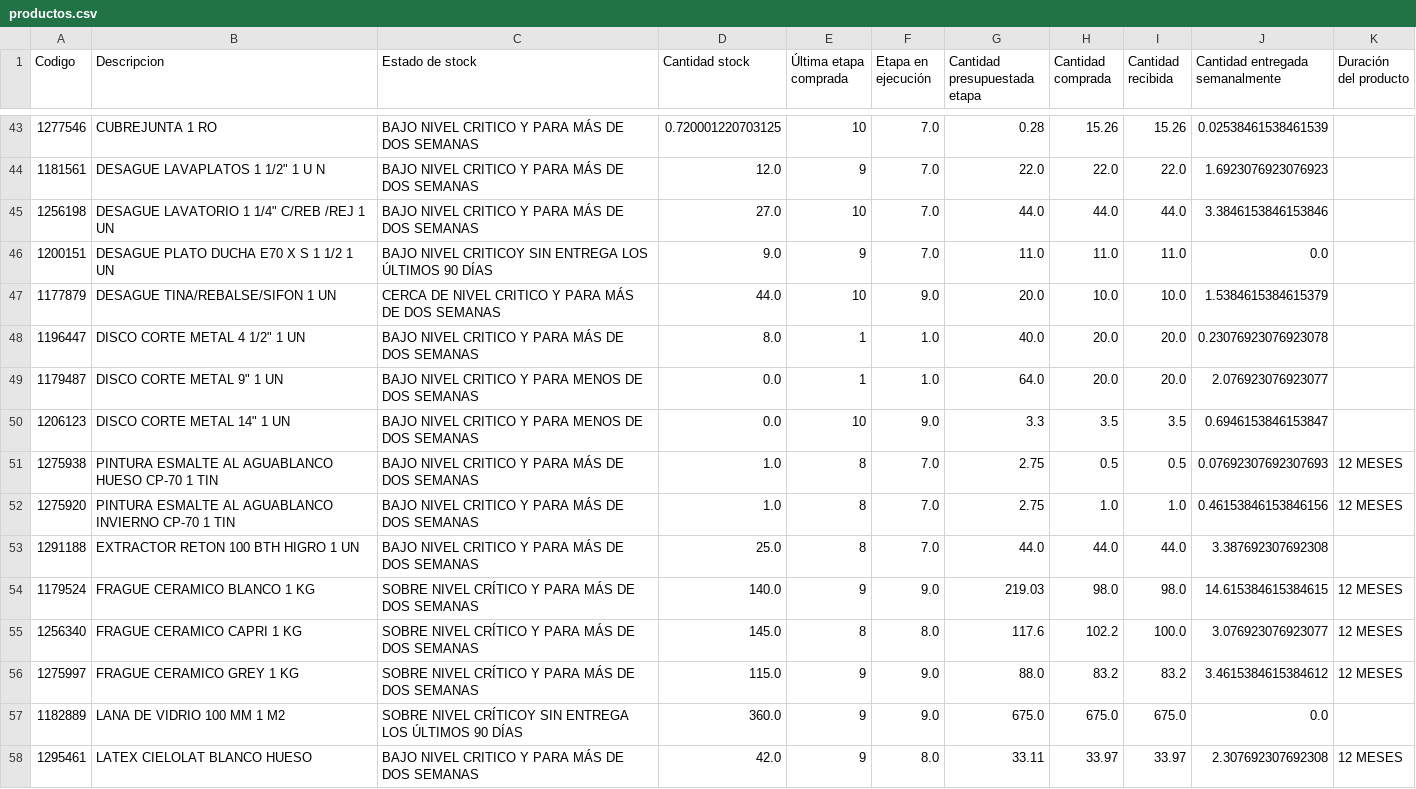
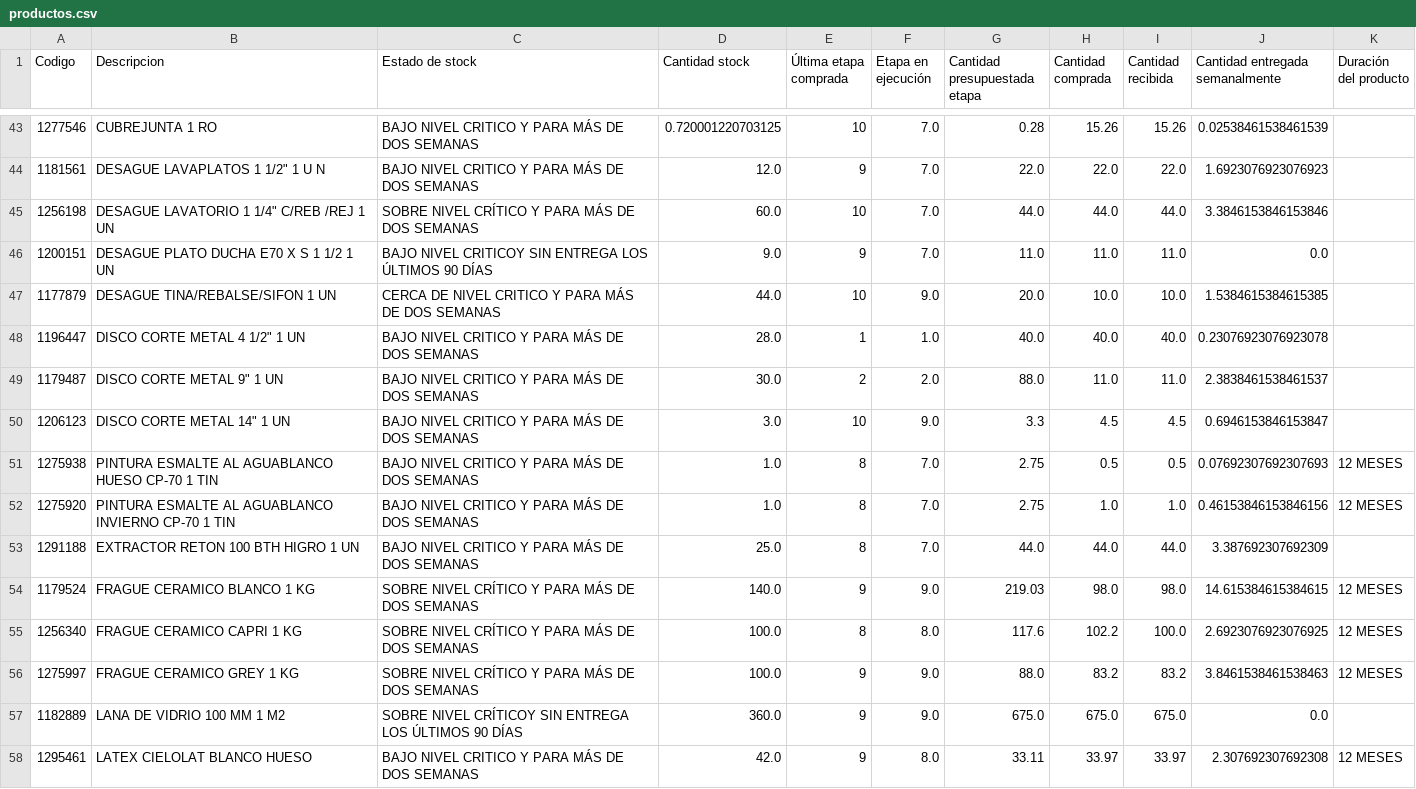
Before and after one commit to vsanma97/BRISAS-DE-MACHALI, a CSV file: productos.csv, drawn as a sheet; only a part is shown, gaps mark what is left out; the diff covers the shown part only.

Commit message:
Actualización automática productos.csv

```diff
--- a/productos.csv
+++ b/productos.csv
@@ -44,14 +44,14 @@
 1181561,"DESAGUE LAVAPLATOS 1 1/2"" 1 U N",BAJO NIVEL CRITICO Y PARA MÁS DE DOS SEMANAS,12.0,9,7.0,22.0,22.0,22.0,1.6923076923076923,
-1256198,"DESAGUE LAVATORIO 1 1/4"" C/REB /REJ 1 UN",BAJO NIVEL CRITICO Y PARA MÁS DE DOS SEMANAS,27.0,10,7.0,44.0,44.0,44.0,3.3846153846153846,
+1256198,"DESAGUE LAVATORIO 1 1/4"" C/REB /REJ 1 UN",SOBRE NIVEL CRÍTICO Y PARA MÁS DE DOS SEMANAS,60.0,10,7.0,44.0,44.0,44.0,3.3846153846153846,
 1200151,DESAGUE PLATO DUCHA E70 X S 1 1/2 1 UN,BAJO NIVEL CRITICOY SIN ENTREGA LOS ÚLTIMOS 90 DÍAS,9.0,9,7.0,11.0,11.0,11.0,0.0,
-1177879,DESAGUE TINA/REBALSE/SIFON 1 UN,CERCA DE NIVEL CRITICO Y PARA MÁS DE DOS SEMANAS,44.0,10,9.0,20.0,10.0,10.0,1.5384615384615379,
-1196447,"DISCO CORTE METAL 4 1/2"" 1 UN",BAJO NIVEL CRITICO Y PARA MÁS DE DOS SEMANAS,8.0,1,1.0,40.0,20.0,20.0,0.23076923076923078,
-1179487,"DISCO CORTE METAL 9"" 1 UN",BAJO NIVEL CRITICO Y PARA MENOS DE DOS SEMANAS,0.0,1,1.0,64.0,20.0,20.0,2.076923076923077,
-1206123,"DISCO CORTE METAL 14"" 1 UN",BAJO NIVEL CRITICO Y PARA MENOS DE DOS SEMANAS,0.0,10,9.0,3.3,3.5,3.5,0.6946153846153847,
+1177879,DESAGUE TINA/REBALSE/SIFON 1 UN,CERCA DE NIVEL CRITICO Y PARA MÁS DE DOS SEMANAS,44.0,10,9.0,20.0,10.0,10.0,1.5384615384615385,
+1196447,"DISCO CORTE METAL 4 1/2"" 1 UN",BAJO NIVEL CRITICO Y PARA MÁS DE DOS SEMANAS,28.0,1,1.0,40.0,40.0,40.0,0.23076923076923078,
+1179487,"DISCO CORTE METAL 9"" 1 UN",BAJO NIVEL CRITICO Y PARA MÁS DE DOS SEMANAS,30.0,2,2.0,88.0,11.0,11.0,2.3838461538461537,
+1206123,"DISCO CORTE METAL 14"" 1 UN",BAJO NIVEL CRITICO Y PARA MÁS DE DOS SEMANAS,3.0,10,9.0,3.3,4.5,4.5,0.6946153846153847,
 1275938,PINTURA ESMALTE AL AGUABLANCO HUESO CP-70  1 TIN,BAJO NIVEL CRITICO Y PARA MÁS DE DOS SEMANAS,1.0,8,7.0,2.75,0.5,0.5,0.07692307692307693,12 MESES
 1275920,PINTURA ESMALTE AL AGUABLANCO INVIERNO CP-70  1 TIN,BAJO NIVEL CRITICO Y PARA MÁS DE DOS SEMANAS,1.0,8,7.0,2.75,1.0,1.0,0.46153846153846156,12 MESES
-1291188,EXTRACTOR RETON 100 BTH HIGRO 1 UN,BAJO NIVEL CRITICO Y PARA MÁS DE DOS SEMANAS,25.0,8,7.0,44.0,44.0,44.0,3.387692307692308,
+1291188,EXTRACTOR RETON 100 BTH HIGRO 1 UN,BAJO NIVEL CRITICO Y PARA MÁS DE DOS SEMANAS,25.0,8,7.0,44.0,44.0,44.0,3.387692307692309,
 1179524,FRAGUE CERAMICO BLANCO 1 KG,SOBRE NIVEL CRÍTICO Y PARA MÁS DE DOS SEMANAS,140.0,9,9.0,219.03,98.0,98.0,14.615384615384615,12 MESES
-1256340,FRAGUE CERAMICO CAPRI 1 KG,SOBRE NIVEL CRÍTICO Y PARA MÁS DE DOS SEMANAS,145.0,8,8.0,117.6,102.2,100.0,3.076923076923077,12 MESES
-1275997,FRAGUE CERAMICO GREY 1 KG,SOBRE NIVEL CRÍTICO Y PARA MÁS DE DOS SEMANAS,115.0,9,9.0,88.0,83.2,83.2,3.4615384615384612,12 MESES
+1256340,FRAGUE CERAMICO CAPRI 1 KG,SOBRE NIVEL CRÍTICO Y PARA MÁS DE DOS SEMANAS,100.0,8,8.0,117.6,102.2,100.0,2.6923076923076925,12 MESES
+1275997,FRAGUE CERAMICO GREY 1 KG,SOBRE NIVEL CRÍTICO Y PARA MÁS DE DOS SEMANAS,100.0,9,9.0,88.0,83.2,83.2,3.8461538461538463,12 MESES
 1182889,LANA DE VIDRIO 100 MM 1 M2,SOBRE NIVEL CRÍTICOY SIN ENTREGA LOS ÚLTIMOS 90 DÍAS,360.0,9,9.0,675.0,675.0,675.0,0.0,
```
Also changed, not shown: 88 edited cells elsewhere in this file.
